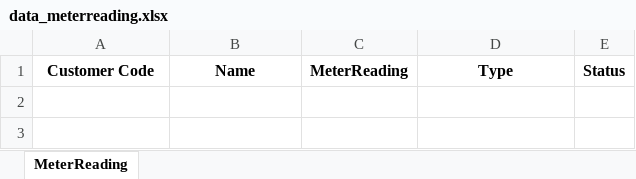
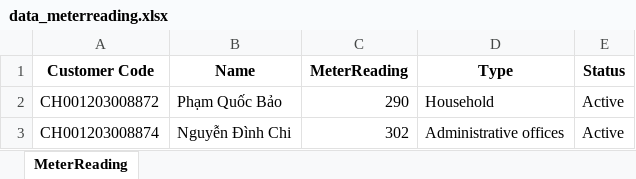
Before and after one commit to BI12-023-Nguyen-Nhat-Anh/Group-30, an Excel workbook: data/data_meterreading.xlsx, sheet MeterReading, drawn as a sheet; values as stored, in another font and other column widths than the file's, no borders; the diff names each change by its address in the sheet, - before the commit and + after, or states it on an @@ line.

Commit message:
Data Mettereading

```diff
--- a/data/data_meterreading.xlsx (sheet MeterReading)
+++ b/data/data_meterreading.xlsx (sheet MeterReading)
+row 2: CH001203008872 | Phạm Quốc Bảo | 290 | Household | Active
+row 3: CH001203008874 | Nguyễn Đình Chi | 302 | Administrative offices | Active
```
